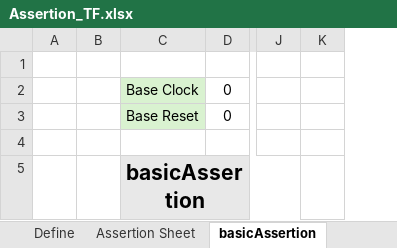
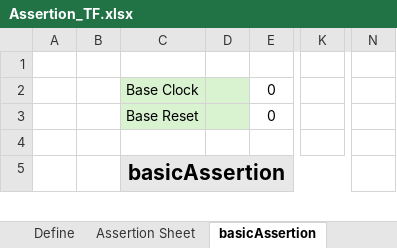
Before and after one commit to Junsik-Choi/Assertion-Checker-Generator, an Excel workbook: Data/Assertion_TF.xlsx, sheet basicAssertion, drawn as a sheet; only a part is shown, gaps mark what is left out; values as stored, in another font and other column widths than the file's, no borders; removed rows and columns are numbered as before the commit, all else as after; the diff covers the shown part only; the diff names each change by its address in the sheet, - before the commit and + after, or states it on an @@ line.

Commit message:
clockdiv & basicAssertion modify

```diff
--- a/Data/Assertion_TF.xlsx (sheet basicAssertion)
+++ b/Data/Assertion_TF.xlsx (sheet basicAssertion)
+column D, empty
-column K, empty
+column N, empty
```
Also changed, not shown: 1 edited cell elsewhere in this sheet, sheet clockDivider, 2 other files.
